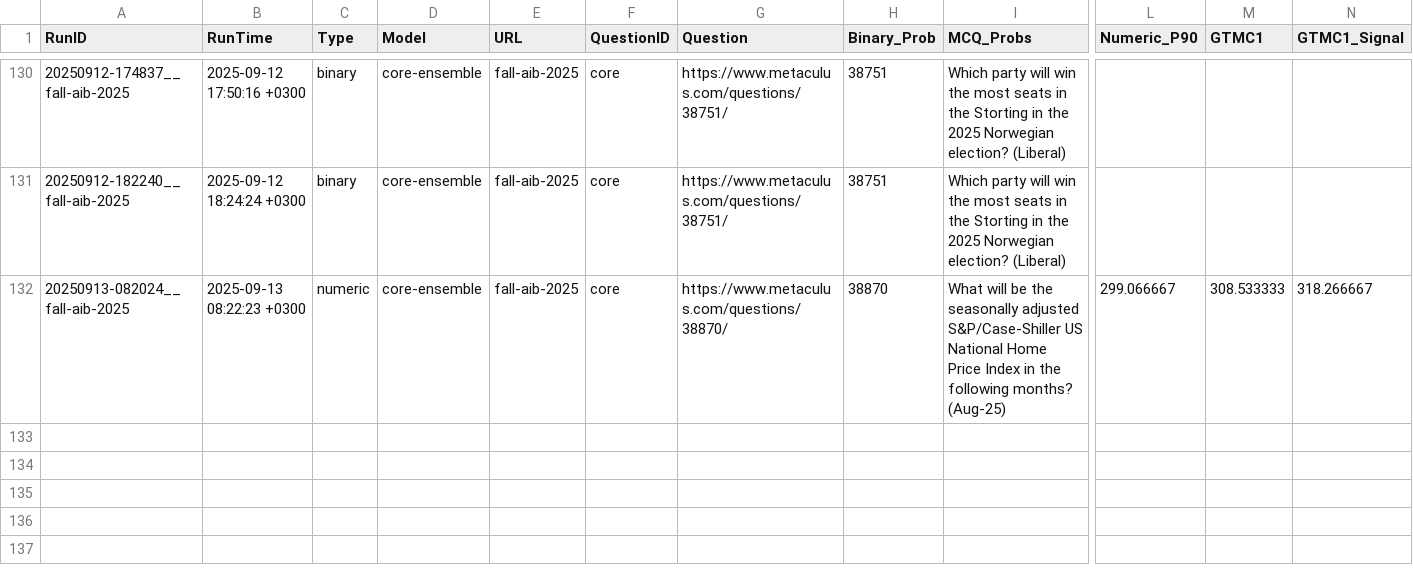
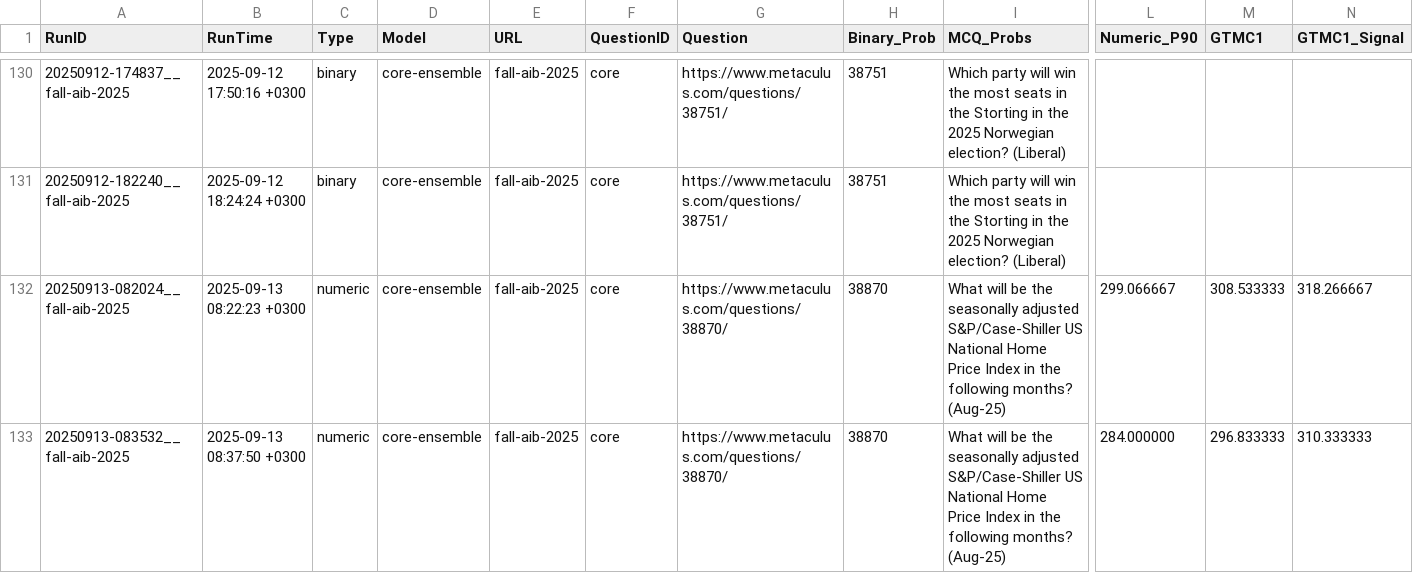
Before and after one commit to Metaculus/metac-bot-template, a CSV file: forecasts.csv, drawn as a sheet; only a part is shown, gaps mark what is left out; rows hold the shown columns only; the diff names each change by its address in the sheet, - before the commit and + after, or states it on an @@ line.

```diff
--- a/forecasts.csv
+++ b/forecasts.csv
+row 133: 20250913-083532__fall-aib-2025 | 2025-09-13 08:37:50 +0300 | numeric | core-ensemble | fall-aib-2025 | core | https://www.metaculus.com/questions/38870/ | 38870 | What will be the seasonally adjusted S&P/Case-Shiller US National Home Price Index in the following months? (Aug-25) | 284.000000 | 296.833333 | 310.333333
```
Also changed, not shown: forecasts_by_model.csv.
